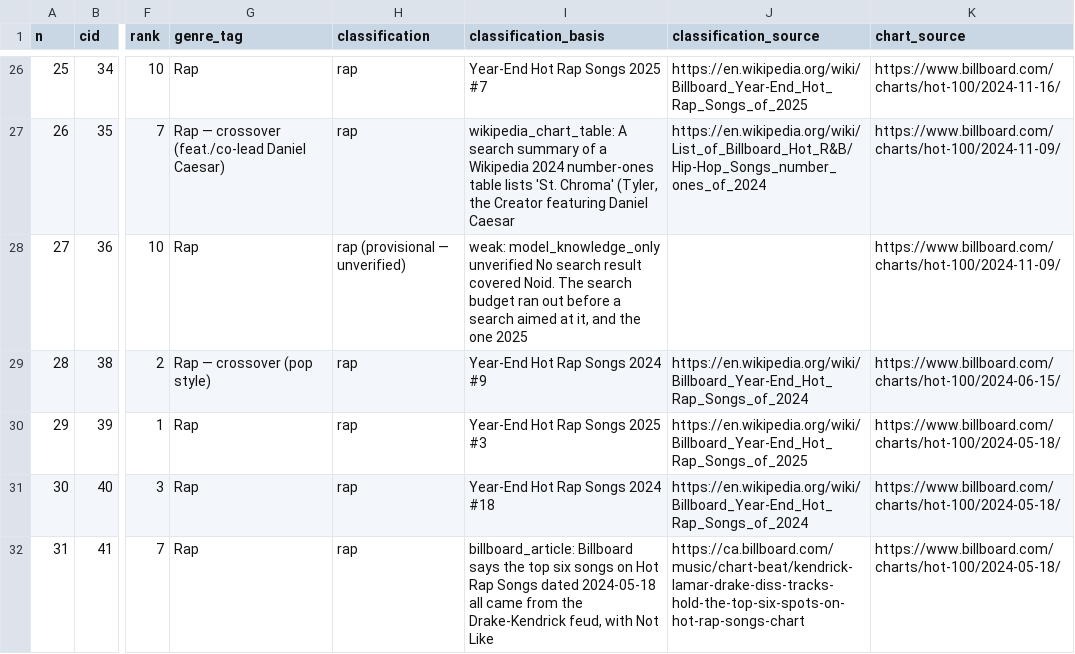
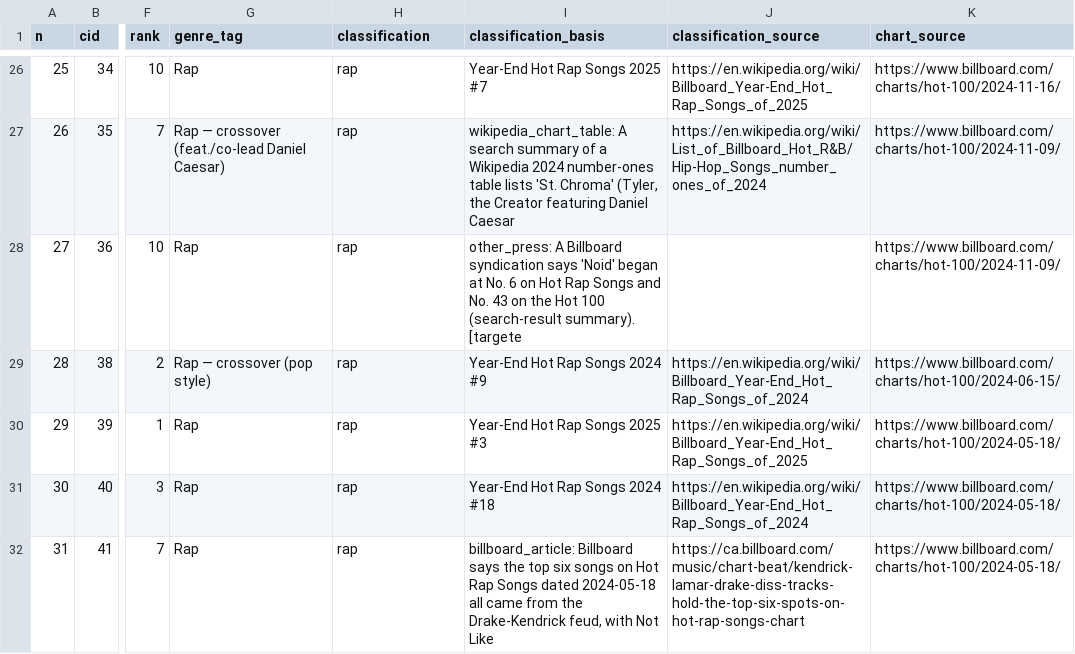
Before and after one commit to kingproton/app-policies, a CSV file: rap-top10-study/data/reference_100.csv, drawn as a sheet; only a part is shown, gaps mark what is left out; the diff covers the shown part only; the diff names each change by its address in the sheet, - before the commit and + after, or states it on an @@ line.

```diff
--- a/rap-top10-study/data/reference_100.csv
+++ b/rap-top10-study/data/reference_100.csv
-H28 (classification): rap (provisional — unverified)
+H28 (classification): rap
-I28 (classification_basis): weak: model_knowledge_only unverified No search result covered Noid. The search budget ran out before a search aimed at it, and the one 2025
+I28 (classification_basis): other_press: A Billboard syndication says 'Noid' began at No. 6 on Hot Rap Songs and No. 43 on the Hot 100 (search-result summary). [targete
```
Also changed, not shown: 13 edited cells elsewhere in this file, rap-top10-study/data/classification_evidence.csv, 29 other files.
